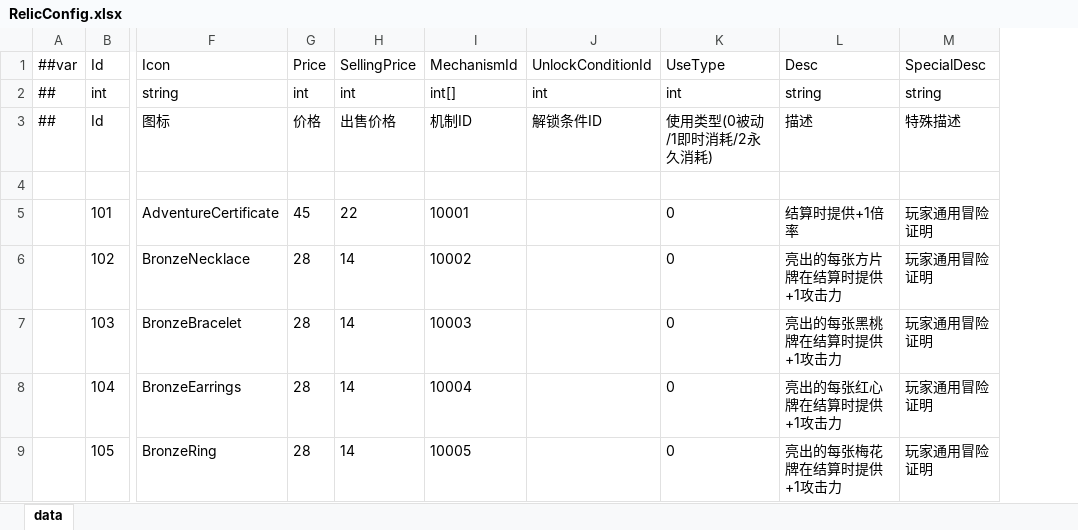
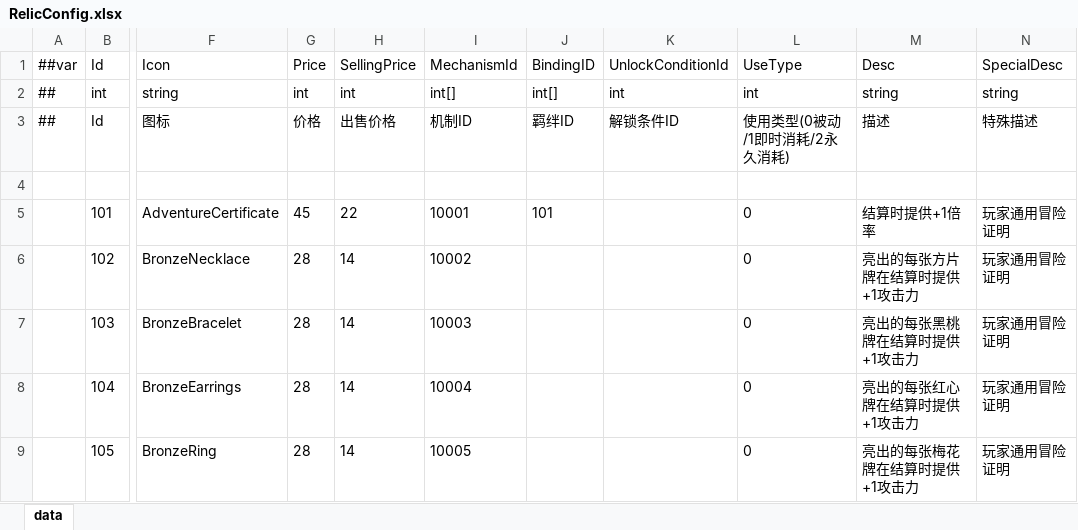
Before and after one commit to snakeazh/cardClient, an Excel workbook: Config/RelicConfig.xlsx, sheet data, drawn as a sheet; only a part is shown, gaps mark what is left out; values as stored, in another font and other column widths than the file's, no borders; the diff names each change by its address in the sheet, - before the commit and + after, or states it on an @@ line.

```diff
--- a/Config/RelicConfig.xlsx (sheet data)
+++ b/Config/RelicConfig.xlsx (sheet data)
+column J (BindingID), rows 2-5: int[] | 羁绊ID |  | 101
```
Also changed, not shown: Config/EnumConfig.xlsx, Config/GameConst.xlsx, 12 other files.
